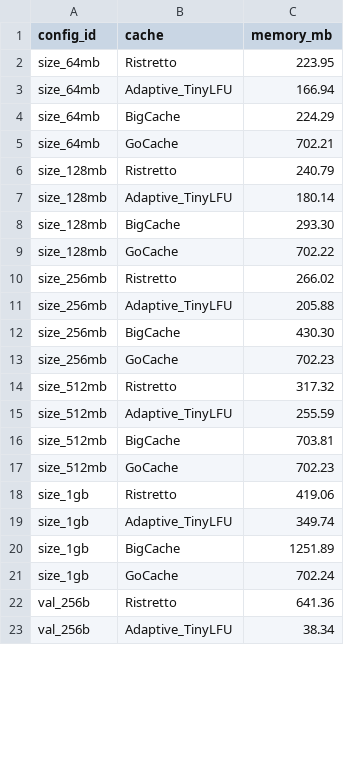
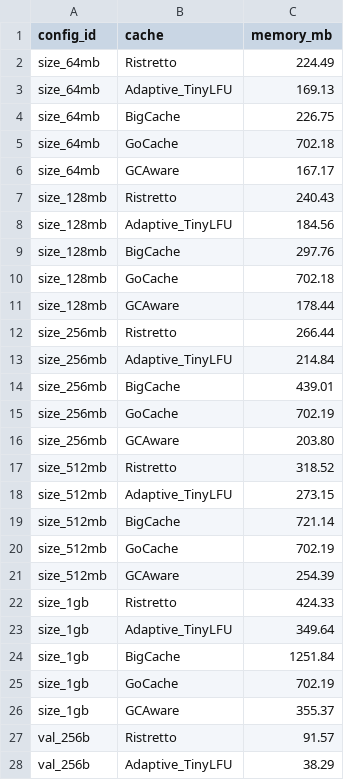
Before and after one commit to krantro2938/go-cache-benchmark, a CSV file: results/memory.csv, drawn as a sheet; only a part is shown; the diff covers the shown part only.

```diff
--- a/results/memory.csv
+++ b/results/memory.csv
@@ -1,23 +1,28 @@
 config_id,cache,memory_mb
-size_64mb,Ristretto,223.95
-size_64mb,Adaptive_TinyLFU,166.94
-size_64mb,BigCache,224.29
-size_64mb,GoCache,702.21
-size_128mb,Ristretto,240.79
-size_128mb,Adaptive_TinyLFU,180.14
-size_128mb,BigCache,293.30
-size_128mb,GoCache,702.22
-size_256mb,Ristretto,266.02
-size_256mb,Adaptive_TinyLFU,205.88
-size_256mb,BigCache,430.30
-size_256mb,GoCache,702.23
-size_512mb,Ristretto,317.32
-size_512mb,Adaptive_TinyLFU,255.59
-size_512mb,BigCache,703.81
-size_512mb,GoCache,702.23
-size_1gb,Ristretto,419.06
-size_1gb,Adaptive_TinyLFU,349.74
-size_1gb,BigCache,1251.89
-size_1gb,GoCache,702.24
-val_256b,Ristretto,641.36
-val_256b,Adaptive_TinyLFU,38.34
+size_64mb,Ristretto,224.49
+size_64mb,Adaptive_TinyLFU,169.13
+size_64mb,BigCache,226.75
+size_64mb,GoCache,702.18
+size_64mb,GCAware,167.17
+size_128mb,Ristretto,240.43
+size_128mb,Adaptive_TinyLFU,184.56
+size_128mb,BigCache,297.76
+size_128mb,GoCache,702.18
+size_128mb,GCAware,178.44
+size_256mb,Ristretto,266.44
+size_256mb,Adaptive_TinyLFU,214.84
+size_256mb,BigCache,439.01
+size_256mb,GoCache,702.19
+size_256mb,GCAware,203.80
+size_512mb,Ristretto,318.52
+size_512mb,Adaptive_TinyLFU,273.15
+size_512mb,BigCache,721.14
+size_512mb,GoCache,702.19
+size_512mb,GCAware,254.39
+size_1gb,Ristretto,424.33
+size_1gb,Adaptive_TinyLFU,349.64
+size_1gb,BigCache,1251.84
+size_1gb,GoCache,702.19
+size_1gb,GCAware,355.37
+val_256b,Ristretto,91.57
+val_256b,Adaptive_TinyLFU,38.29
```
Also changed, not shown: 9 added rows and 34 edited cells elsewhere in this file, results/evictions.csv, results/hitratio.csv, 4 other files.
